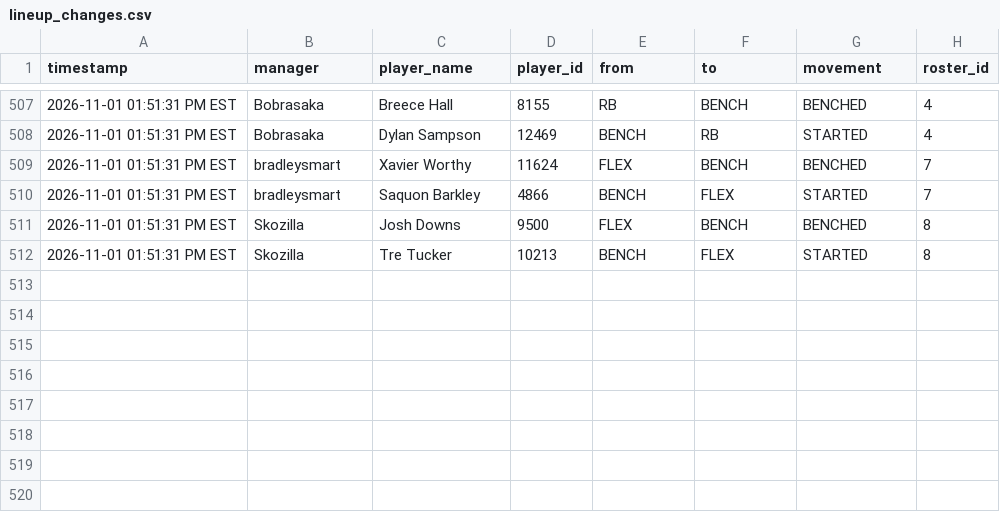
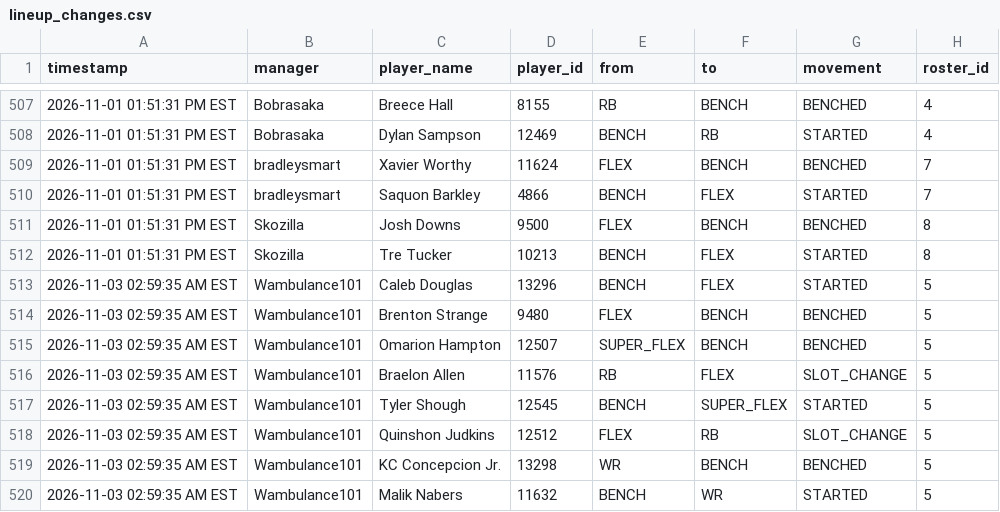
Before and after one commit to FatSquirrel57/sleeper-lineup-tracker, a CSV file: lineup_changes.csv, drawn as a sheet; only a part is shown, gaps mark what is left out.

```diff
--- a/lineup_changes.csv
+++ b/lineup_changes.csv
@@ -512 +512,9 @@ timestamp,manager,player_name,player_id,from,to,movement,roster_id
 2026-11-01 01:51:31 PM EST,Skozilla,Tre Tucker,10213,BENCH,FLEX,STARTED,8
+2026-11-03 02:59:35 AM EST,Wambulance101,Caleb Douglas,13296,BENCH,FLEX,STARTED,5
+2026-11-03 02:59:35 AM EST,Wambulance101,Brenton Strange,9480,FLEX,BENCH,BENCHED,5
+2026-11-03 02:59:35 AM EST,Wambulance101,Omarion Hampton,12507,SUPER_FLEX,BENCH,BENCHED,5
+2026-11-03 02:59:35 AM EST,Wambulance101,Braelon Allen,11576,RB,FLEX,SLOT_CHANGE,5
+2026-11-03 02:59:35 AM EST,Wambulance101,Tyler Shough,12545,BENCH,SUPER_FLEX,STARTED,5
+2026-11-03 02:59:35 AM EST,Wambulance101,Quinshon Judkins,12512,FLEX,RB,SLOT_CHANGE,5
+2026-11-03 02:59:35 AM EST,Wambulance101,KC Concepcion Jr.,13298,WR,BENCH,BENCHED,5
+2026-11-03 02:59:35 AM EST,Wambulance101,Malik Nabers,11632,BENCH,WR,STARTED,5
```
Also changed, not shown: 1 other file.
